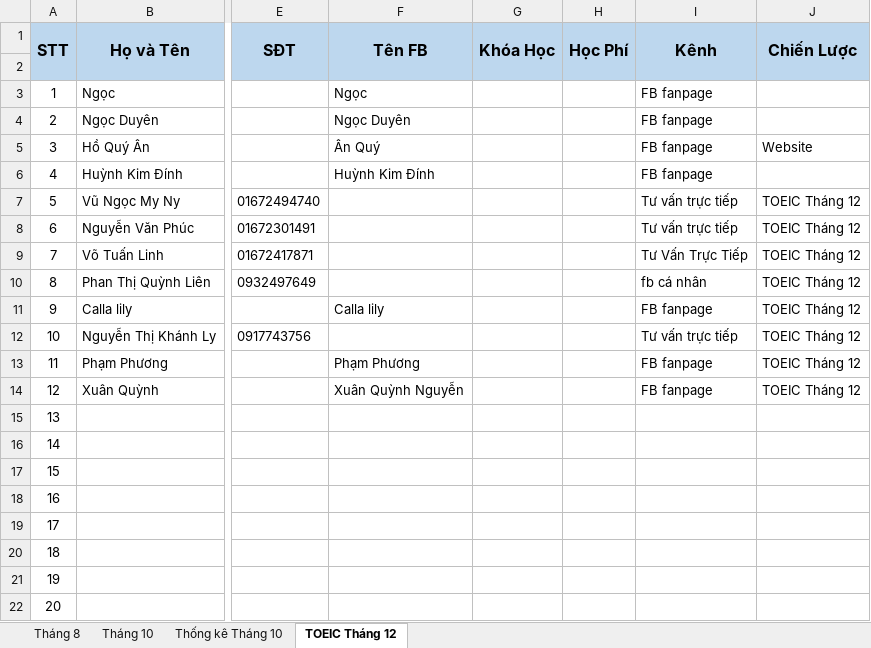
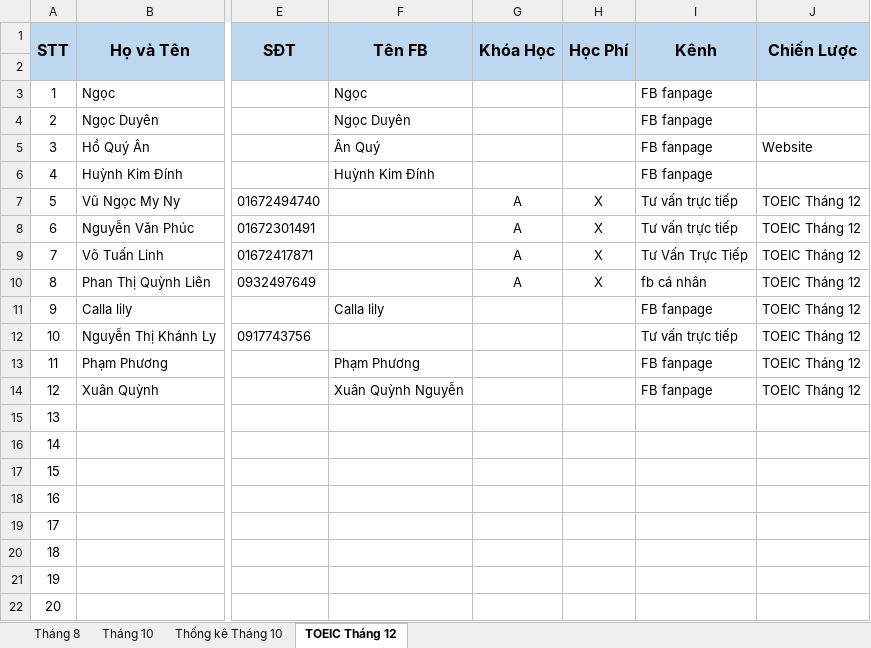
Before and after one commit to dhphong87/Success, an Excel workbook: Danh Sach Lop/Danh sach hoi.xlsx, sheet TOEIC Tháng 12, drawn as a sheet; only a part is shown, gaps mark what is left out; values as stored, in another font and other column widths than the file's, no borders; the diff names each change by its address in the sheet, - before the commit and + after, or states it on an @@ line.

```diff
--- a/Danh Sach Lop/Danh sach hoi.xlsx (sheet TOEIC Tháng 12)
+++ b/Danh Sach Lop/Danh sach hoi.xlsx (sheet TOEIC Tháng 12)
-G7:G10 (Khóa Học): (empty)
+G7:G10 (Khóa Học): A
-H7:H10 (Học Phí): (empty)
+H7:H10 (Học Phí): X
```
Also changed, not shown: charts or pictures.
